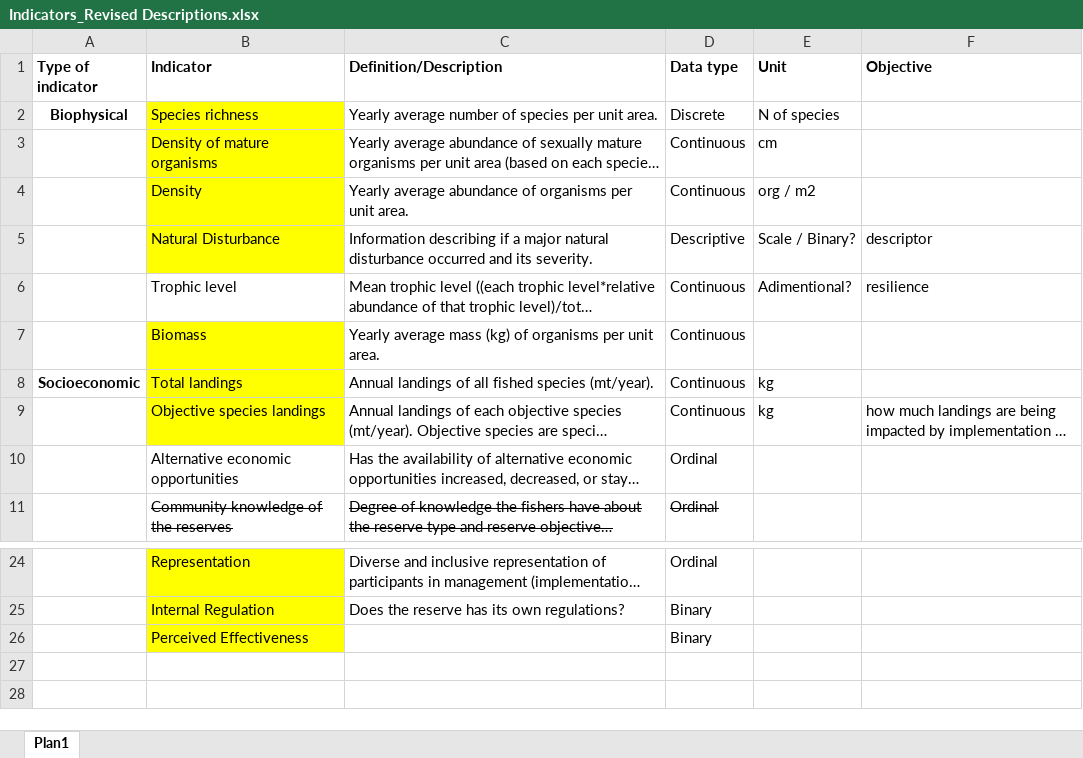
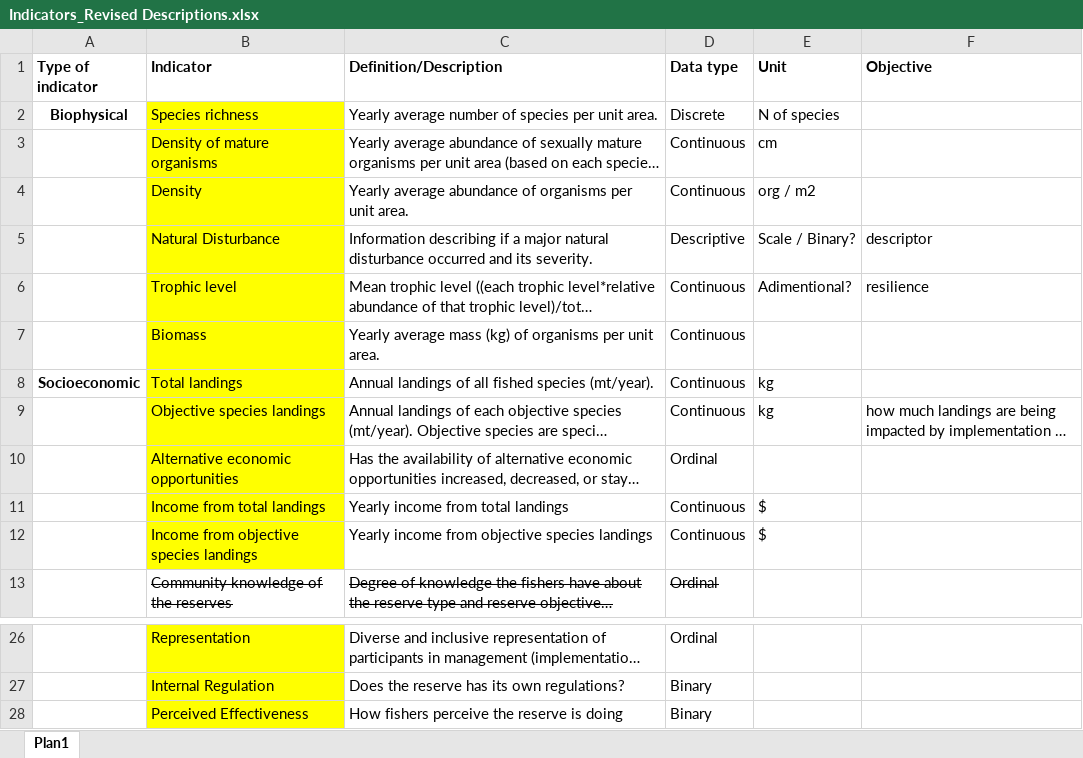
Before and after one commit to turfeffect/Docs, an Excel workbook: Indicators/Indicators_Revised Descriptions.xlsx, sheet Plan1, drawn as a sheet; only a part is shown, gaps mark what is left out; long unchanged cells end in …; values as stored, in another font and other column widths than the file's, no borders; addresses are those after the commit; the diff names each change by its address in the sheet, - before the commit and + after, or states it on an @@ line.

Commit message:
revised indicators

```diff
--- a/Indicators/Indicators_Revised Descriptions.xlsx (sheet Plan1)
+++ b/Indicators/Indicators_Revised Descriptions.xlsx (sheet Plan1)
-B6 fill: none
+B6 fill: #FFFF00
-B10 fill: none
+B10 fill: #FFFF00
+row 11:  | Income from total landings | Yearly income from total landings | Continuous | $
+row 12:  | Income from objective species landings | Yearly income from objective species landings | Continuous | $
-C28 (Definition/Description): (empty)
+C28 (Definition/Description): How fishers perceive the reserve is doing
```
